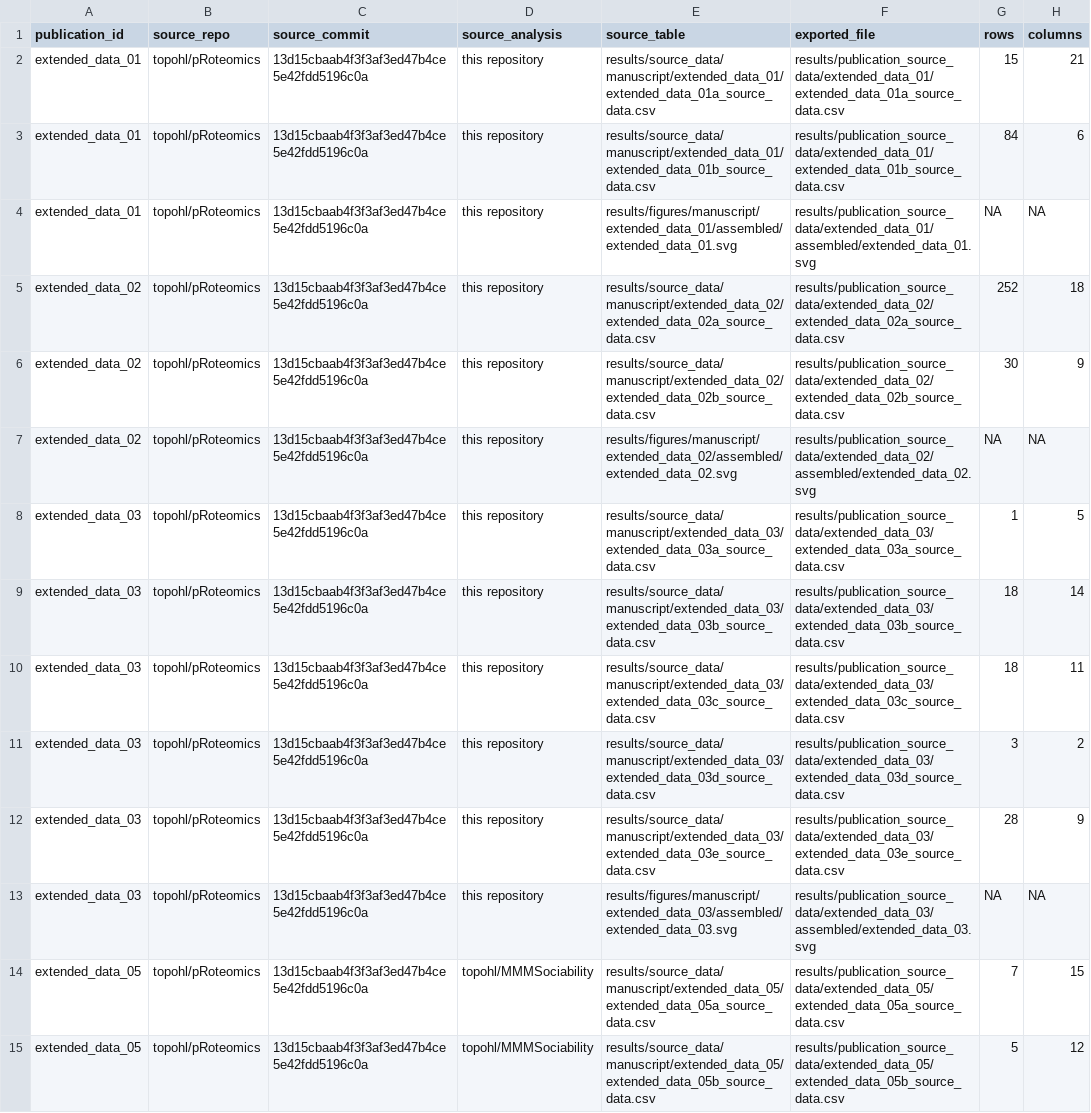
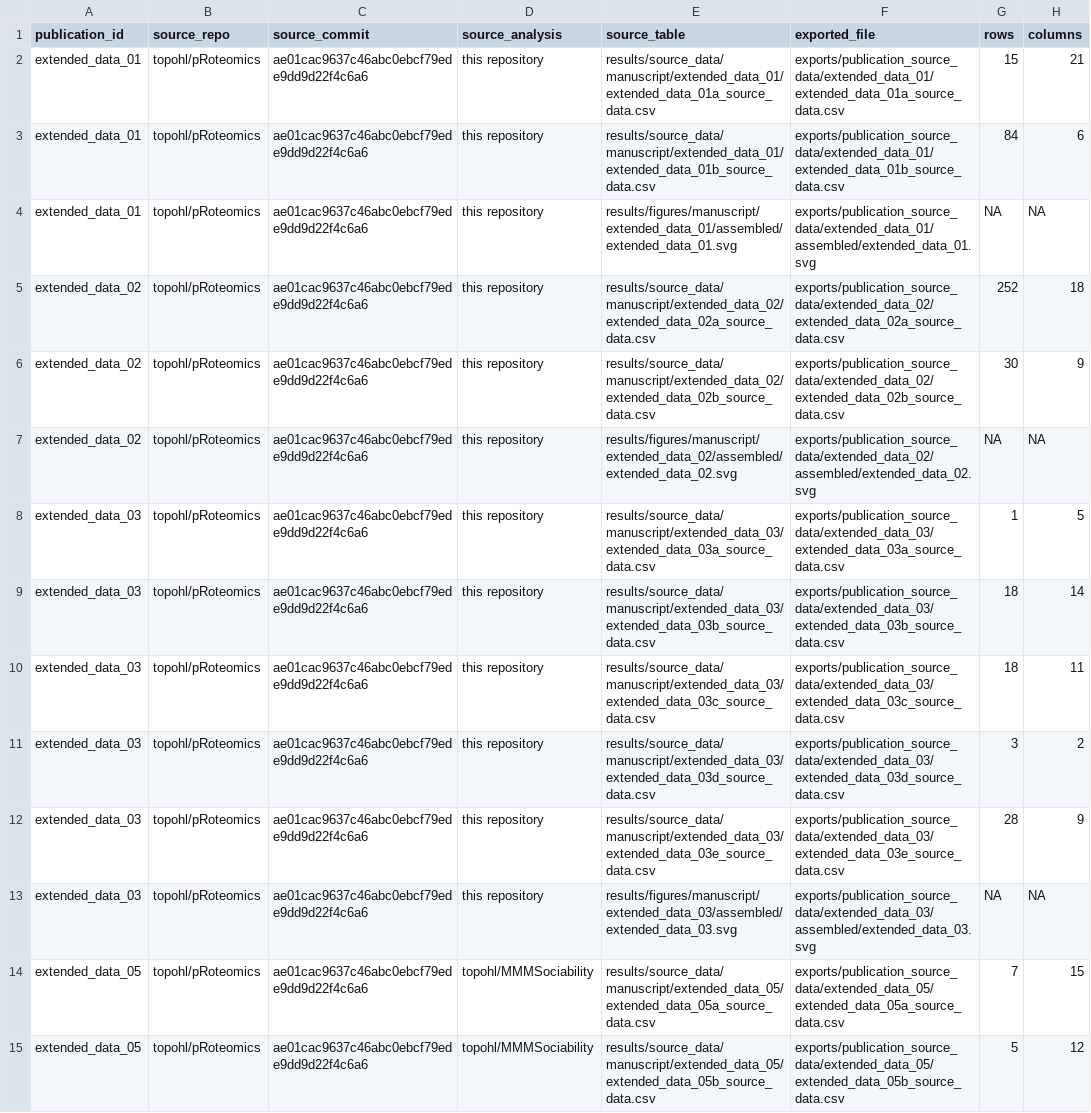
Before and after one commit to topohl/pRoteomics, a CSV file: exports/publication_source_data/manifest.csv, drawn as a sheet; only a part is shown; the diff covers the shown part only; the diff names each change by its address in the sheet, - before the commit and + after, or states it on an @@ line.

Commit message:
Stamp the export manifest at the commit that contains its producers
tools/export_publication_source_data.R records source_commit as HEAD at export
time. The bundle had been generated before the display-selection scripts were
committed, so every row carried c9368b9 - a real ancestor, but one in which
build_display_selection_inventories.R does not exist. A reader checking out
that commit could not reproduce the export it claims to come from.

Re-exported at ae01cac, which does contain the producers. All 60 rows now carry
that commit and every exported file still hashes as recorded. No table content
changed; this is a provenance correction only.

```diff
--- a/exports/publication_source_data/manifest.csv
+++ b/exports/publication_source_data/manifest.csv
-C2:C15 (source_commit): 13d15cbaab4f3f3af3ed47b4ce5e42fdd5196c0a
+C2:C15 (source_commit): ae01cac9637c46abc0ebcf79ede9dd9d22f4c6a6
-F2 (exported_file): results/publication_source_data/extended_data_01/extended_data_01a_source_data.csv
+F2 (exported_file): exports/publication_source_data/extended_data_01/extended_data_01a_source_data.csv
-F3 (exported_file): results/publication_source_data/extended_data_01/extended_data_01b_source_data.csv
+F3 (exported_file): exports/publication_source_data/extended_data_01/extended_data_01b_source_data.csv
-F4 (exported_file): results/publication_source_data/extended_data_01/assembled/extended_data_01.svg
+F4 (exported_file): exports/publication_source_data/extended_data_01/assembled/extended_data_01.svg
-F5 (exported_file): results/publication_source_data/extended_data_02/extended_data_02a_source_data.csv
+F5 (exported_file): exports/publication_source_data/extended_data_02/extended_data_02a_source_data.csv
-F6 (exported_file): results/publication_source_data/extended_data_02/extended_data_02b_source_data.csv
+F6 (exported_file): exports/publication_source_data/extended_data_02/extended_data_02b_source_data.csv
-F7 (exported_file): results/publication_source_data/extended_data_02/assembled/extended_data_02.svg
+F7 (exported_file): exports/publication_source_data/extended_data_02/assembled/extended_data_02.svg
-F8 (exported_file): results/publication_source_data/extended_data_03/extended_data_03a_source_data.csv
+F8 (exported_file): exports/publication_source_data/extended_data_03/extended_data_03a_source_data.csv
-F9 (exported_file): results/publication_source_data/extended_data_03/extended_data_03b_source_data.csv
+F9 (exported_file): exports/publication_source_data/extended_data_03/extended_data_03b_source_data.csv
-F10 (exported_file): results/publication_source_data/extended_data_03/extended_data_03c_source_data.csv
+F10 (exported_file): exports/publication_source_data/extended_data_03/extended_data_03c_source_data.csv
-F11 (exported_file): results/publication_source_data/extended_data_03/extended_data_03d_source_data.csv
+F11 (exported_file): exports/publication_source_data/extended_data_03/extended_data_03d_source_data.csv
-F12 (exported_file): results/publication_source_data/extended_data_03/extended_data_03e_source_data.csv
+F12 (exported_file): exports/publication_source_data/extended_data_03/extended_data_03e_source_data.csv
-F13 (exported_file): results/publication_source_data/extended_data_03/assembled/extended_data_03.svg
+F13 (exported_file): exports/publication_source_data/extended_data_03/assembled/extended_data_03.svg
-F14 (exported_file): results/publication_source_data/extended_data_05/extended_data_05a_source_data.csv
+F14 (exported_file): exports/publication_source_data/extended_data_05/extended_data_05a_source_data.csv
-F15 (exported_file): results/publication_source_data/extended_data_05/extended_data_05b_source_data.csv
+F15 (exported_file): exports/publication_source_data/extended_data_05/extended_data_05b_source_data.csv
```
Also changed, not shown: 6 added rows and 80 edited cells elsewhere in this file.
